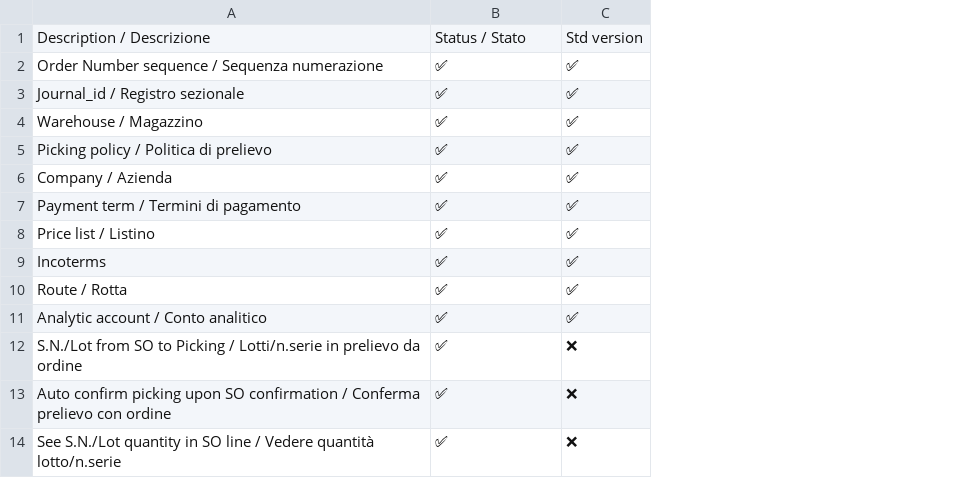
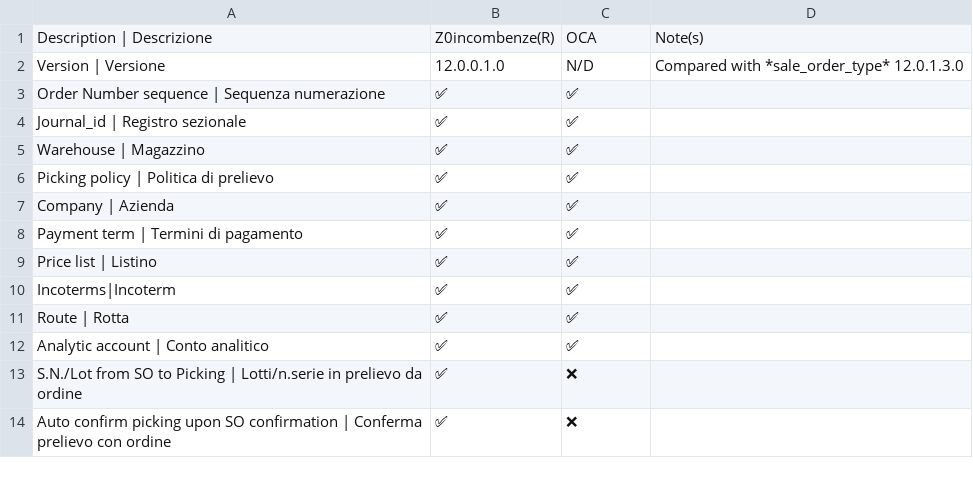
Before and after one commit to zeroincombenze/sale-workflow, a CSV file: sale_order_type_plus/readme/FEATURES.csv, drawn as a sheet; removed rows and columns are numbered as before the commit, all else as after; the diff names each change by its address in the sheet, - before the commit and + after, or states it on an @@ line.

```diff
--- a/sale_order_type_plus/readme/FEATURES.csv
+++ b/sale_order_type_plus/readme/FEATURES.csv
-column A, rows 2-13: Order Number sequence / Sequenza numerazione | Journal_id / Registro sezionale | Warehouse / Magazzino | Picking policy / Politica di prelievo | Company / Azienda | Payment term / Termini di pagamento | Price list / Listino | Incoterms | Route / Rotta | Analytic account / Conto analitico | S.N./Lot from SO to Picking / Lotti/n.serie in prelievo da ordine | Auto confirm picking upon SO confirmation / Conferma prelievo con ordine
+column A, rows 3-14: Order Number sequence | Sequenza numerazione | Journal_id | Registro sezionale | Warehouse | Magazzino | Picking policy | Politica di prelievo | Company | Azienda | Payment term | Termini di pagamento | Price list | Listino | Incoterms|Incoterm | Route | Rotta | Analytic account | Conto analitico | S.N./Lot from SO to Picking | Lotti/n.serie in prelievo da ordine | Auto confirm picking upon SO confirmation | Conferma prelievo con ordine
+column D, empty
-row 1: Description / Descrizione | Status / Stato | Std version
+row 1: Description | Descrizione | Z0incombenze(R) | OCA | Note(s)
+row 2: Version | Versione | 12.0.0.1.0 | N/D | Compared with *sale_order_type* 12.0.1.3.0
-row 14: See S.N./Lot quantity in SO line / Vedere quantità lotto/n.serie | ✅ | ❌
```
Also changed, not shown: 59 other files.
